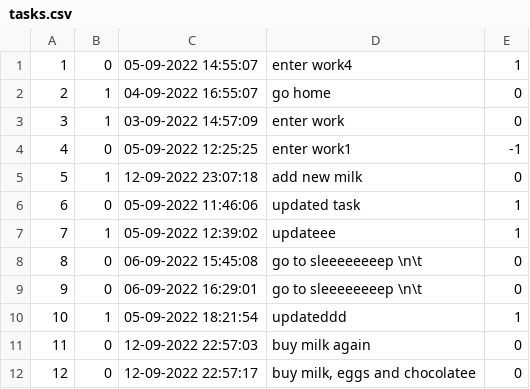
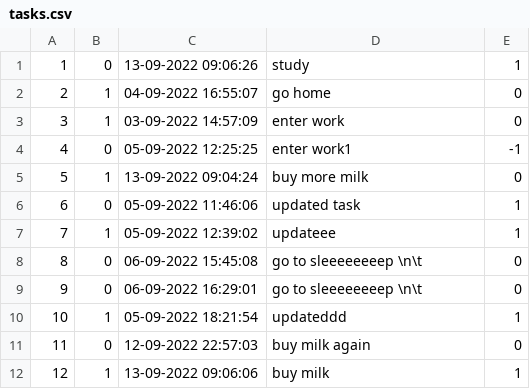
Before and after one commit to ogi1998/ToDo-Application, a CSV file: tasks.csv, drawn as a sheet.

```diff
--- a/tasks.csv
+++ b/tasks.csv
@@ -1,2 +1,2 @@
-1, 0, 05-09-2022 14:55:07, "enter work4", 1
+1, 0, 13-09-2022 09:06:26, "study", 1
 2, 1, 04-09-2022 16:55:07, "go home", 0
@@ -4,3 +4,3 @@
 4, 0, 05-09-2022 12:25:25, "enter work1", -1
-5, 1, 12-09-2022 23:07:18, "add new milk", 0
+5, 1, 13-09-2022 09:04:24, "buy more milk", 0
 6, 0, 05-09-2022 11:46:06, "updated task", 1
@@ -11,2 +11,2 @@
 11, 0, 12-09-2022 22:57:03, "buy milk again", 0
-12, 0, 12-09-2022 22:57:17, "buy milk, eggs and chocolatee", 0
+12, 1, 13-09-2022 09:06:06, "buy milk", 1
```
Also changed, not shown: 5 other files.
